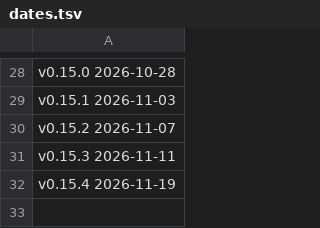
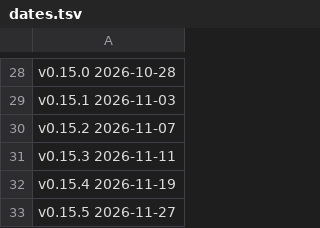
Before and after one commit to blwarren/kidobo, a TSV file: release-notes/dates.tsv, drawn as a sheet; only a part is shown, gaps mark what is left out; the diff names each change by its address in the sheet, - before the commit and + after, or states it on an @@ line.

Commit message:
Prepare v0.15.5 release

```diff
--- a/release-notes/dates.tsv
+++ b/release-notes/dates.tsv
+row 33: v0.15.5 2026-11-27
```
Also changed, not shown: 6 other files.
